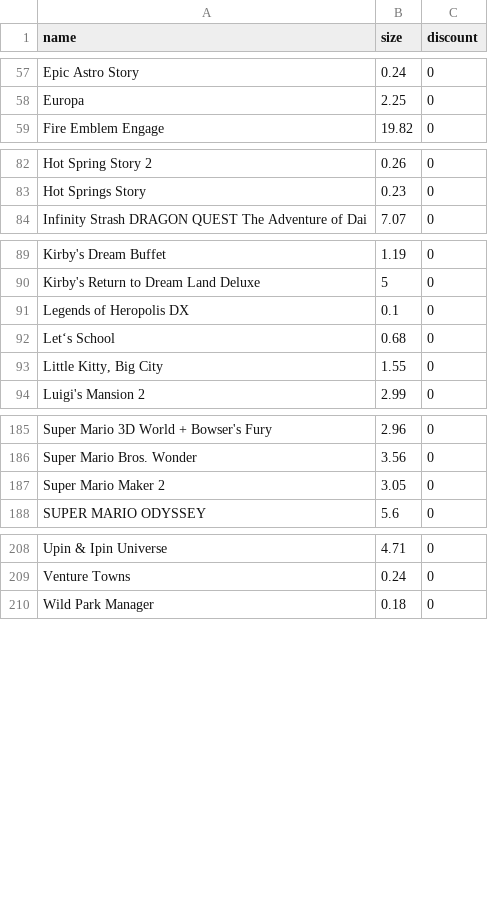
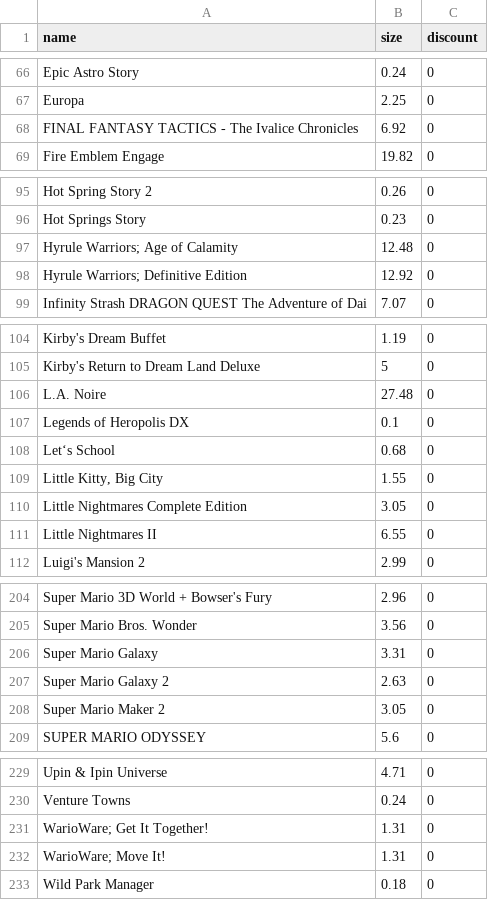
Before and after one commit to Tofan02/game_store, a CSV file: data/games-03102025.csv (was data/games-27092025(1).csv), drawn as a sheet; only a part is shown, gaps mark what is left out; the diff covers the shown part only; the diff names each change by its address in the sheet, - before the commit and + after, or states it on an @@ line.

```diff
--- a/data/games-27092025(1).csv
+++ b/data/games-03102025.csv
+row 68: FINAL FANTASY TACTICS - The Ivalice Chronicles | 6.92 | 0
+row 97: Hyrule Warriors; Age of Calamity | 12.48 | 0
+row 98: Hyrule Warriors; Definitive Edition | 12.92 | 0
+row 106: L.A. Noire | 27.48 | 0
+row 110: Little Nightmares Complete Edition | 3.05 | 0
+row 111: Little Nightmares II | 6.55 | 0
+row 206: Super Mario Galaxy | 3.31 | 0
+row 207: Super Mario Galaxy 2 | 2.63 | 0
+row 231: WarioWare; Get It Together! | 1.31 | 0
+row 232: WarioWare; Move It! | 1.31 | 0
```
Also changed, not shown: 13 added rows elsewhere in this file, 1 other file.
